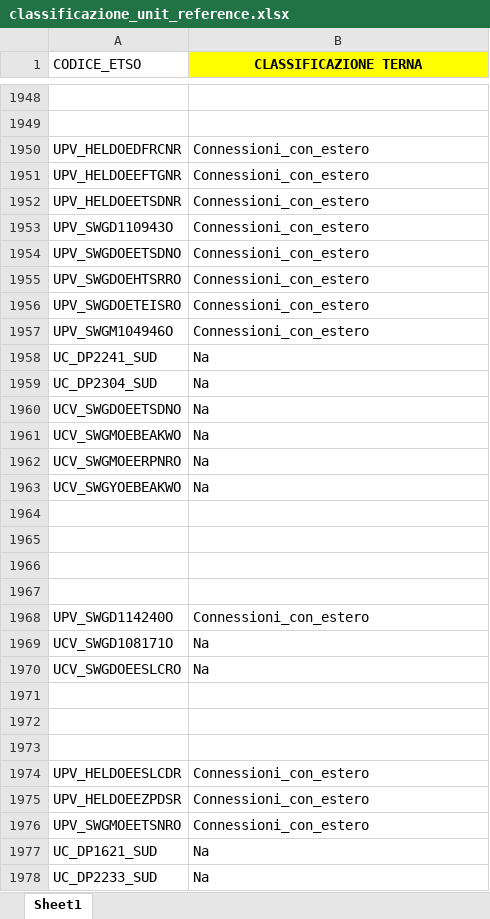
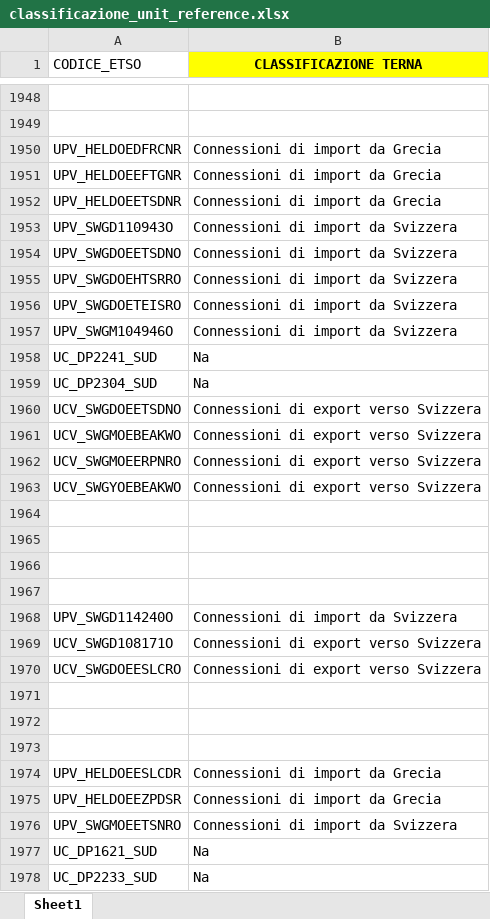
Before and after one commit to majoGel/GProjects, an Excel workbook: Data/classificazione_unit_reference.xlsx, sheet Sheet1, drawn as a sheet; only a part is shown, gaps mark what is left out; values as stored, in another font and other column widths than the file's, no borders; the diff covers the shown part only; the diff names each change by its address in the sheet, - before the commit and + after, or states it on an @@ line.

Commit message:
update classificazione_unit_reference

```diff
--- a/Data/classificazione_unit_reference.xlsx (sheet Sheet1)
+++ b/Data/classificazione_unit_reference.xlsx (sheet Sheet1)
-B1950:B1952 (CLASSIFICAZIONE TERNA): Connessioni_con_estero
+B1950:B1952 (CLASSIFICAZIONE TERNA): Connessioni di import da Grecia
-B1953:B1957 (CLASSIFICAZIONE TERNA): Connessioni_con_estero
+B1953:B1957 (CLASSIFICAZIONE TERNA): Connessioni di import da Svizzera
-B1960:B1963 (CLASSIFICAZIONE TERNA): Na
+B1960:B1963 (CLASSIFICAZIONE TERNA): Connessioni di export verso Svizzera
-B1968 (CLASSIFICAZIONE TERNA): Connessioni_con_estero
+B1968 (CLASSIFICAZIONE TERNA): Connessioni di import da Svizzera
-B1969:B1970 (CLASSIFICAZIONE TERNA): Na
+B1969:B1970 (CLASSIFICAZIONE TERNA): Connessioni di export verso Svizzera
-B1974:B1975 (CLASSIFICAZIONE TERNA): Connessioni_con_estero
+B1974:B1975 (CLASSIFICAZIONE TERNA): Connessioni di import da Grecia
-B1976 (CLASSIFICAZIONE TERNA): Connessioni_con_estero
+B1976 (CLASSIFICAZIONE TERNA): Connessioni di import da Svizzera
```
Also changed, not shown: 178 edited cells elsewhere in this sheet, Data/anagrafica_updated 1.xlsx.
